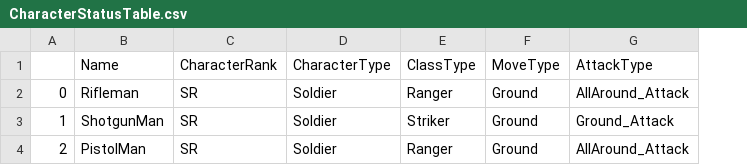
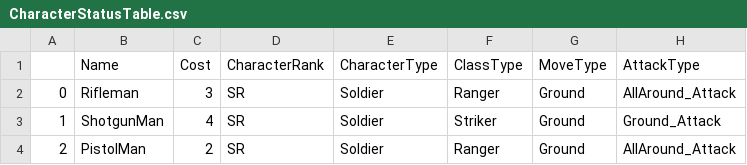
Before and after one commit to hunhun0409/CSProject, a CSV file: Content/CharacterStatusTable.csv, drawn as a sheet; only a part is shown; the diff names each change by its address in the sheet, - before the commit and + after, or states it on an @@ line.

```diff
--- a/Content/CharacterStatusTable.csv
+++ b/Content/CharacterStatusTable.csv
+column C (Cost), rows 2-4: 3 | 4 | 2
```
Also changed, not shown: 10 other files.
